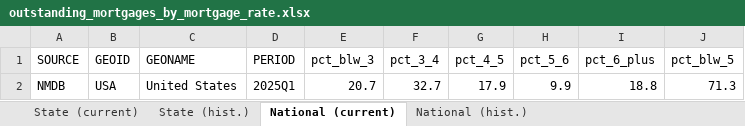
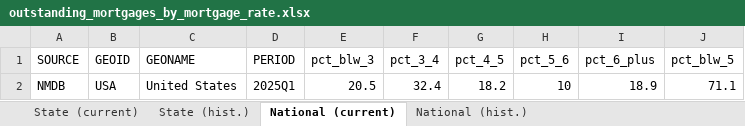
Before and after one commit to ianwellskennedy/fhfa, an Excel workbook: National Mortgage Database/outputs/outstanding_mortgages_by_mortgage_rate.xlsx, sheet National (current), drawn as a sheet; values as stored, in another font and other column widths than the file's, no borders; the diff names each change by its address in the sheet, - before the commit and + after, or states it on an @@ line.

```diff
--- a/National Mortgage Database/outputs/outstanding_mortgages_by_mortgage_rate.xlsx (sheet National (current))
+++ b/National Mortgage Database/outputs/outstanding_mortgages_by_mortgage_rate.xlsx (sheet National (current))
-E2 (pct_blw_3): 20.7
+E2 (pct_blw_3): 20.5
-F2 (pct_3_4): 32.7
+F2 (pct_3_4): 32.4
-G2 (pct_4_5): 17.9
+G2 (pct_4_5): 18.2
-H2 (pct_5_6): 9.9
+H2 (pct_5_6): 10
-I2 (pct_6_plus): 18.8
+I2 (pct_6_plus): 18.9
-J2 (pct_blw_5): 71.3
+J2 (pct_blw_5): 71.1
```
Also changed, not shown: sheet State (hist.), sheet State (current), sheet National (hist.), 3 other files.
